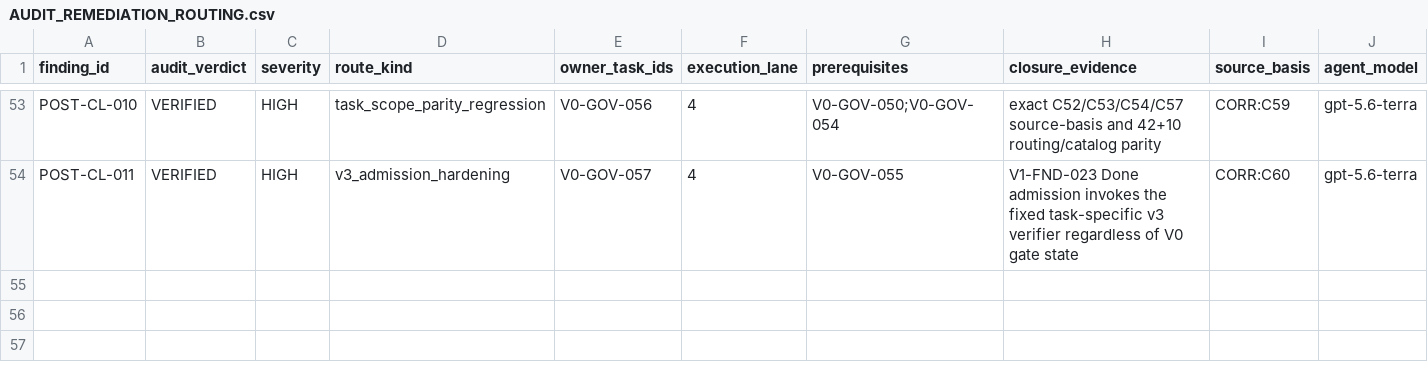
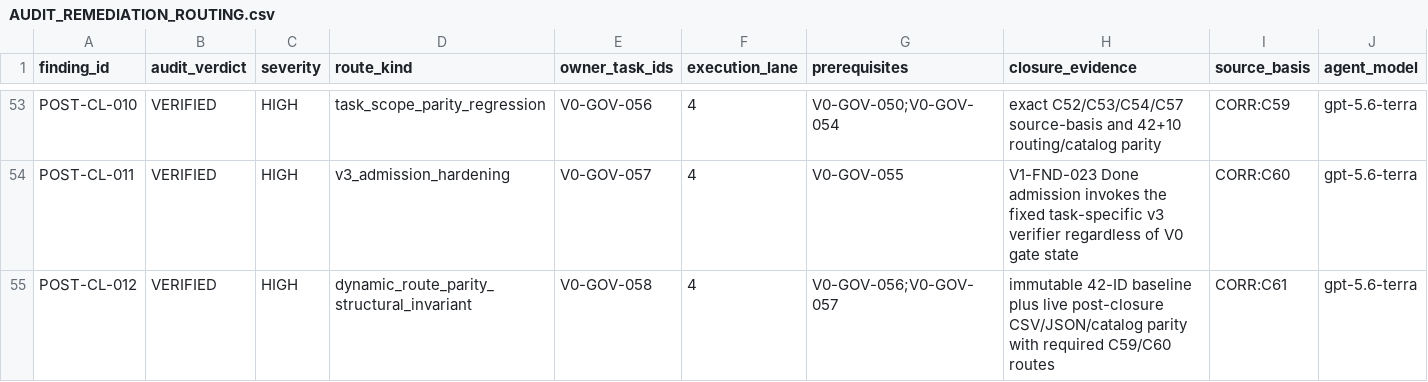
Before and after one commit to semh59/ALKAROS, a CSV file: plan/AUDIT_REMEDIATION_ROUTING.csv, drawn as a sheet; only a part is shown, gaps mark what is left out; rows hold the shown columns only; the diff names each change by its address in the sheet, - before the commit and + after, or states it on an @@ line.

Commit message:
docs(plan): add C61 route parity correction
Plan-Change: CORR:C61

```diff
--- a/plan/AUDIT_REMEDIATION_ROUTING.csv
+++ b/plan/AUDIT_REMEDIATION_ROUTING.csv
+row 55: POST-CL-012 | VERIFIED | HIGH | dynamic_route_parity_structural_invariant | V0-GOV-058 | 4 | V0-GOV-056;V0-GOV-057 | immutable 42-ID baseline plus live post-closure CSV/JSON/catalog parity with required C59/C60 routes | CORR:C61 | gpt-5.6-terra
```
Also changed, not shown: 6 other files.
